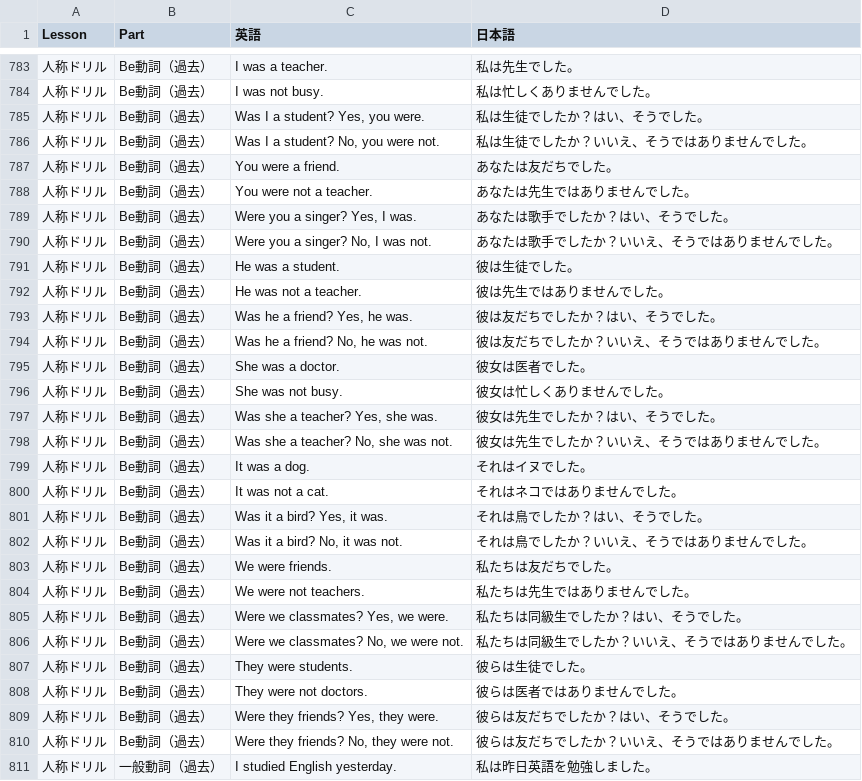
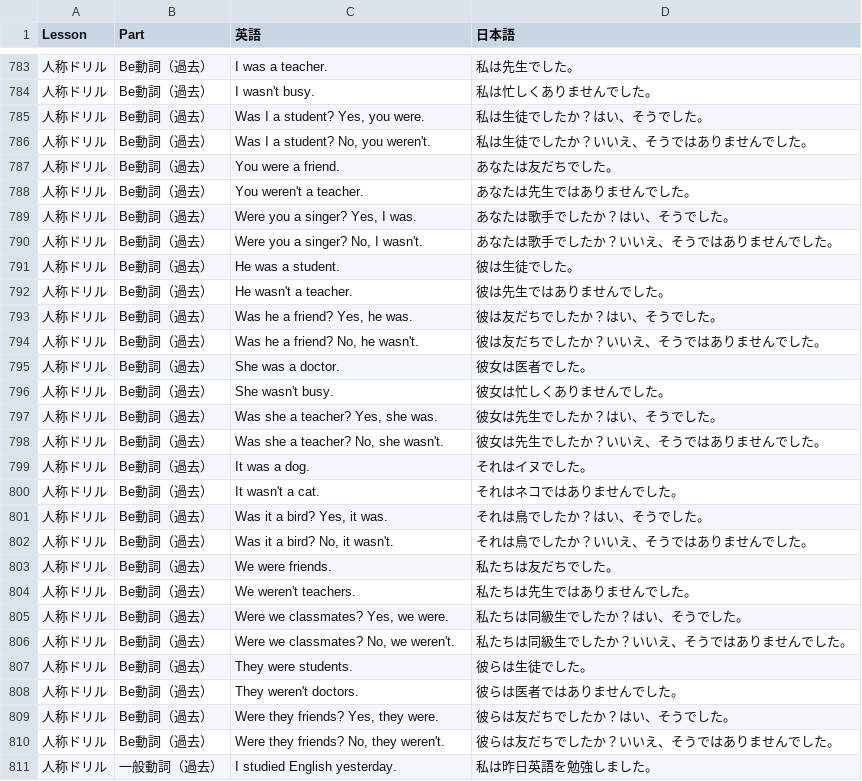
Before and after one commit to stangler/english-test-wsl, a CSV file: csv/EIGO_NO_PARTNERに出てくる文.csv, drawn as a sheet; only a part is shown, gaps mark what is left out; the diff covers the shown part only; the diff names each change by its address in the sheet, - before the commit and + after, or states it on an @@ line.

```diff
--- a/csv/EIGO_NO_PARTNERに出てくる文.csv
+++ b/csv/EIGO_NO_PARTNERに出てくる文.csv
-C784 (英語): I was not busy.
+C784 (英語): I wasn't busy.
-C786 (英語): Was I a student? No, you were not.
+C786 (英語): Was I a student? No, you weren't.
-C788 (英語): You were not a teacher.
+C788 (英語): You weren't a teacher.
-C790 (英語): Were you a singer? No, I was not.
+C790 (英語): Were you a singer? No, I wasn't.
-C792 (英語): He was not a teacher.
+C792 (英語): He wasn't a teacher.
-C794 (英語): Was he a friend? No, he was not.
+C794 (英語): Was he a friend? No, he wasn't.
-C796 (英語): She was not busy.
+C796 (英語): She wasn't busy.
-C798 (英語): Was she a teacher? No, she was not.
+C798 (英語): Was she a teacher? No, she wasn't.
-C800 (英語): It was not a cat.
+C800 (英語): It wasn't a cat.
-C802 (英語): Was it a bird? No, it was not.
+C802 (英語): Was it a bird? No, it wasn't.
-C804 (英語): We were not teachers.
+C804 (英語): We weren't teachers.
-C806 (英語): Were we classmates? No, we were not.
+C806 (英語): Were we classmates? No, we weren't.
-C808 (英語): They were not doctors.
+C808 (英語): They weren't doctors.
-C810 (英語): Were they friends? No, they were not.
+C810 (英語): Were they friends? No, they weren't.
```
Also changed, not shown: 42 edited cells elsewhere in this file, 3 other files.
